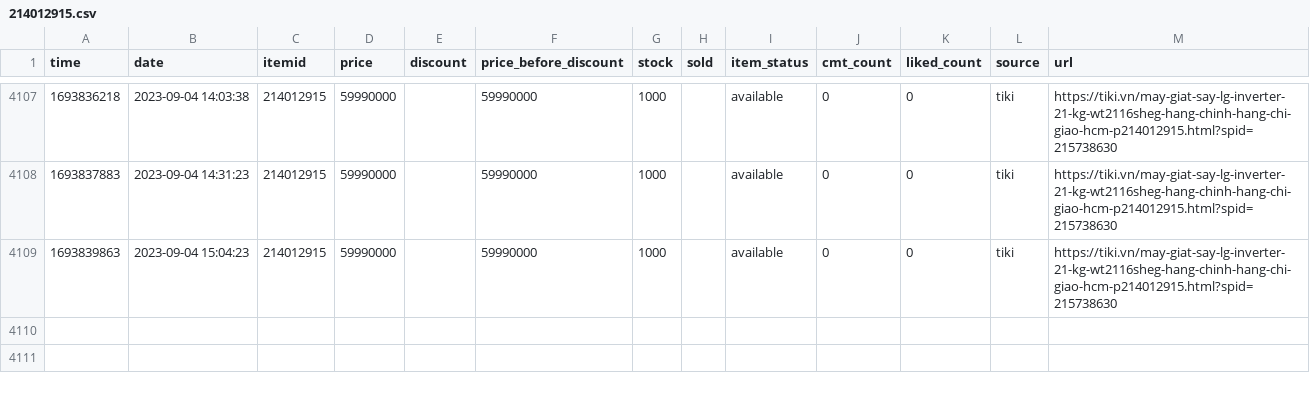
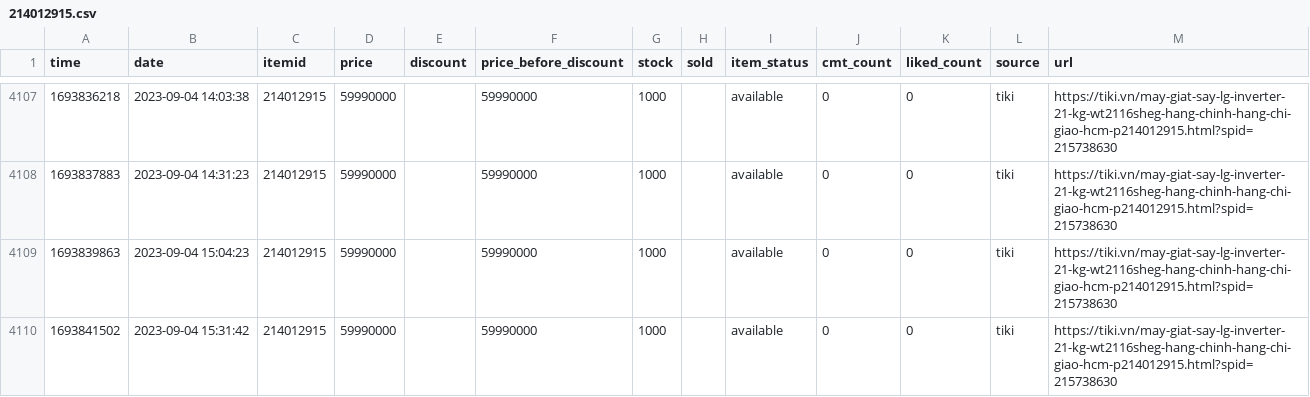
Before and after one commit to neko-pro/rez0nk, a CSV file: data/history/214012915.csv, drawn as a sheet; only a part is shown, gaps mark what is left out.

```diff
--- a/data/history/214012915.csv
+++ b/data/history/214012915.csv
@@ -4109 +4109,2 @@ time,date,itemid,price,discount,price_before_discount,stock,sold,item_status,cmt
 1693839863,2023-09-04 15:04:23,214012915,59990000,,59990000,1000,,available,0,0,tiki,https://tiki.vn/may-giat-say-lg-inverter-21-kg-wt2116sheg-hang-chinh-hang-chi-giao-hcm-p214012915.html?spid=215738630
+1693841502,2023-09-04 15:31:42,214012915,59990000,,59990000,1000,,available,0,0,tiki,https://tiki.vn/may-giat-say-lg-inverter-21-kg-wt2116sheg-hang-chinh-hang-chi-giao-hcm-p214012915.html?spid=215738630
```
Also changed, not shown: data/history/127367894.csv, data/history/183035665.csv, 11 other files.
